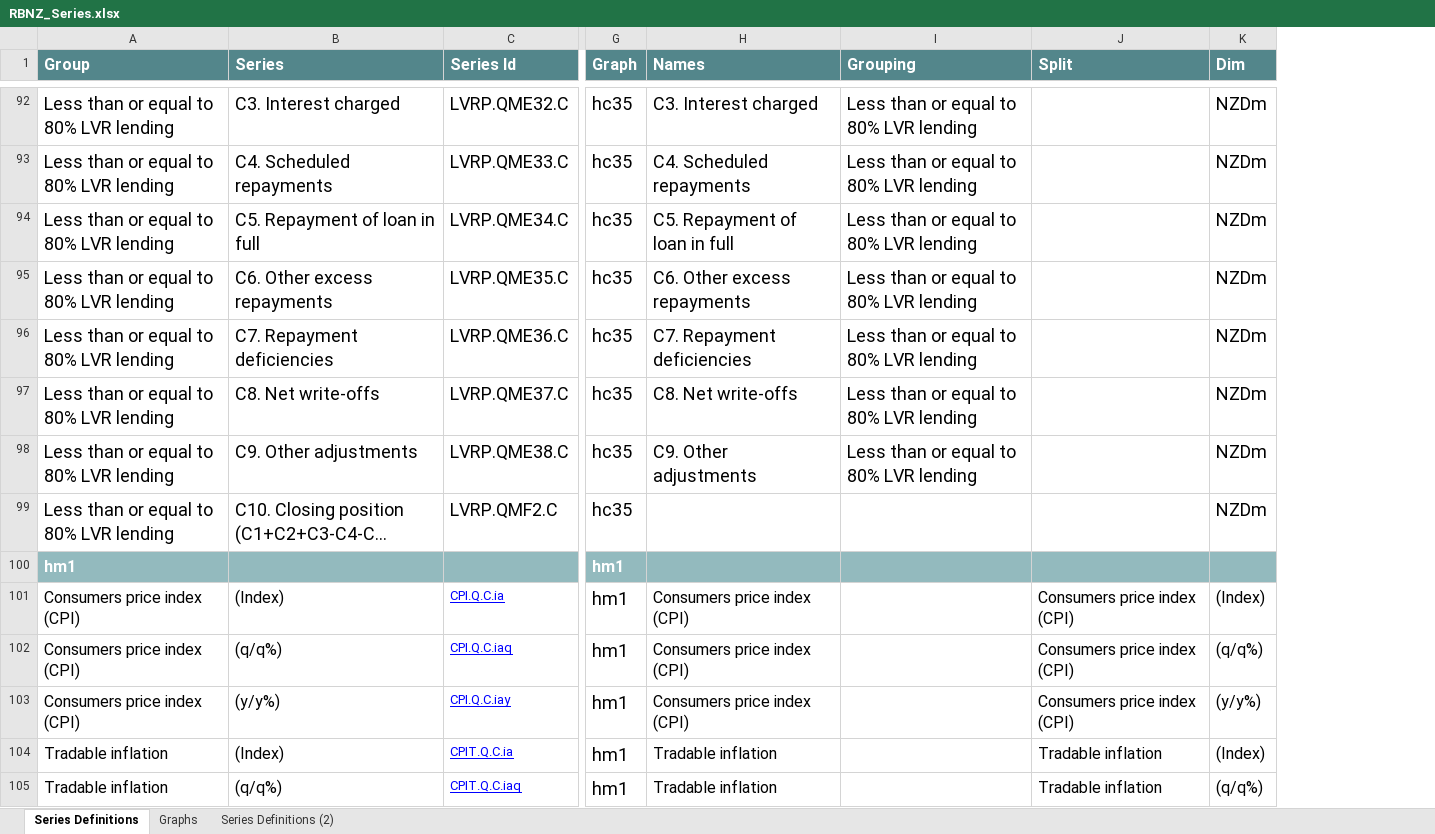
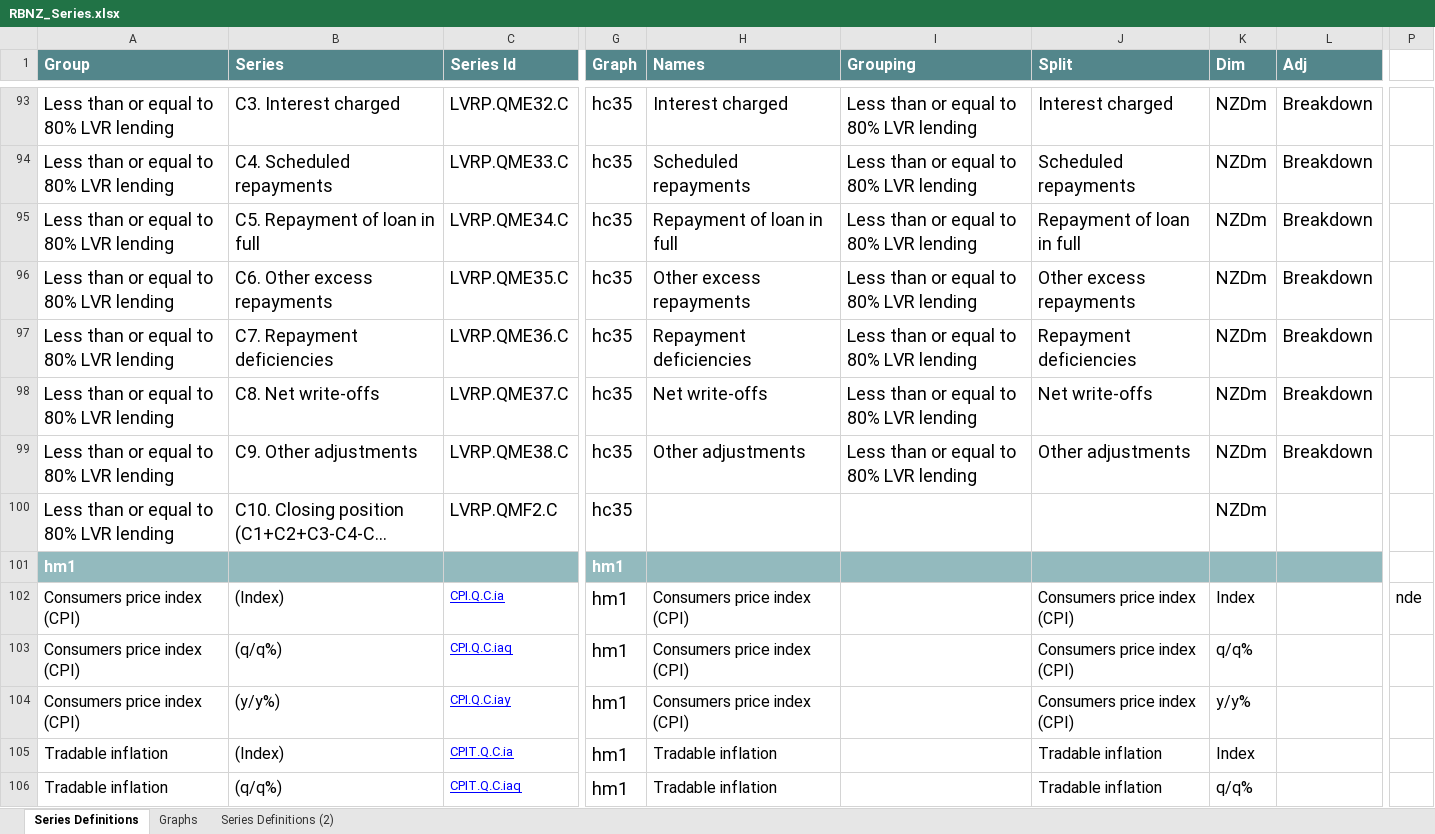
Before and after one commit to Aerob0y/Altitude, an Excel workbook: reference/RBNZ_Series.xlsx, sheet Series Definitions, drawn as a sheet; only a part is shown, gaps mark what is left out; long unchanged cells end in …; values as stored, in another font and other column widths than the file's, no borders; addresses are those after the commit; the diff covers the shown part only; the diff names each change by its address in the sheet, - before the commit and + after, or states it on an @@ line.

```diff
--- a/reference/RBNZ_Series.xlsx (sheet Series Definitions)
+++ b/reference/RBNZ_Series.xlsx (sheet Series Definitions)
+column L (Adj), rows 93-99: all Breakdown
+column P, row 102: nde
-H93 (Names): C3. Interest charged
+H93 (Names): Interest charged
-J93 (Split): (empty)
+J93 (Split): Interest charged
-H94 (Names): C4. Scheduled repayments
+H94 (Names): Scheduled repayments
-J94 (Split): (empty)
+J94 (Split): Scheduled repayments
-H95 (Names): C5. Repayment of loan in full
+H95 (Names): Repayment of loan in full
-J95 (Split): (empty)
+J95 (Split): Repayment of loan in full
-H96 (Names): C6. Other excess repayments
+H96 (Names): Other excess repayments
-J96 (Split): (empty)
+J96 (Split): Other excess repayments
-H97 (Names): C7. Repayment deficiencies
+H97 (Names): Repayment deficiencies
-J97 (Split): (empty)
+J97 (Split): Repayment deficiencies
-H98 (Names): C8. Net write-offs
+H98 (Names): Net write-offs
-J98 (Split): (empty)
+J98 (Split): Net write-offs
-H99 (Names): C9. Other adjustments
+H99 (Names): Other adjustments
-J99 (Split): (empty)
+J99 (Split): Other adjustments
-K102 (Dim): (Index)
+K102 (Dim): Index
-K103 (Dim): (q/q%)
+K103 (Dim): q/q%
-K104 (Dim): (y/y%)
+K104 (Dim): y/y%
-K105 (Dim): (Index)
+K105 (Dim): Index
-K106 (Dim): (q/q%)
+K106 (Dim): q/q%
```
Also changed, not shown: 3 added rows, 4 removed rows, 1019 edited cells and cell formats elsewhere in this sheet, formulas that keep their value, 24 other files.
